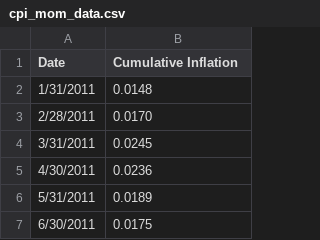
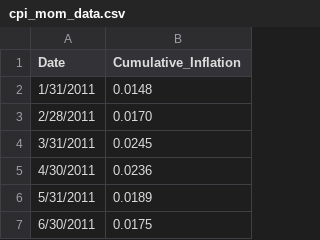
Before and after one commit to mau1878/Acciones-del-MERVAL-ajustadas-por-inflaci-n, a CSV file: cpi_mom_data.csv, drawn as a sheet; only a part is shown.

Commit message:
Update cpi_mom_data.csv

```diff
--- a/cpi_mom_data.csv
+++ b/cpi_mom_data.csv
@@ -1,2 +1,2 @@
-Date,Cumulative Inflation
+Date,Cumulative_Inflation
 1/31/2011,0.0148
```
